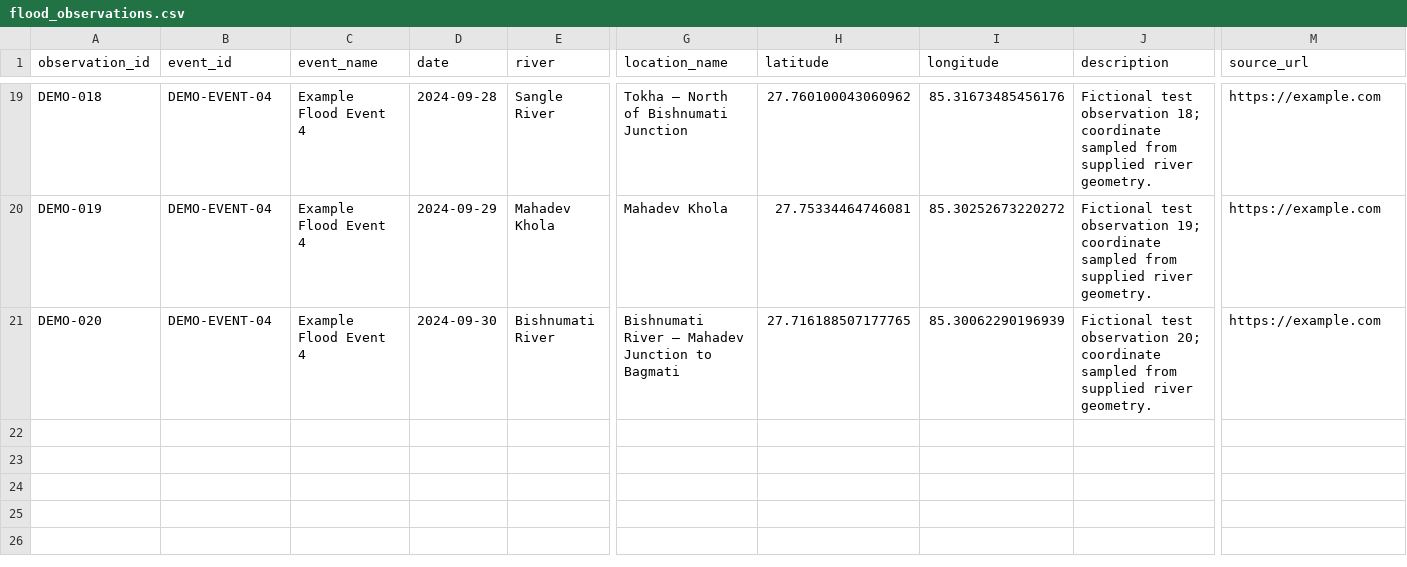
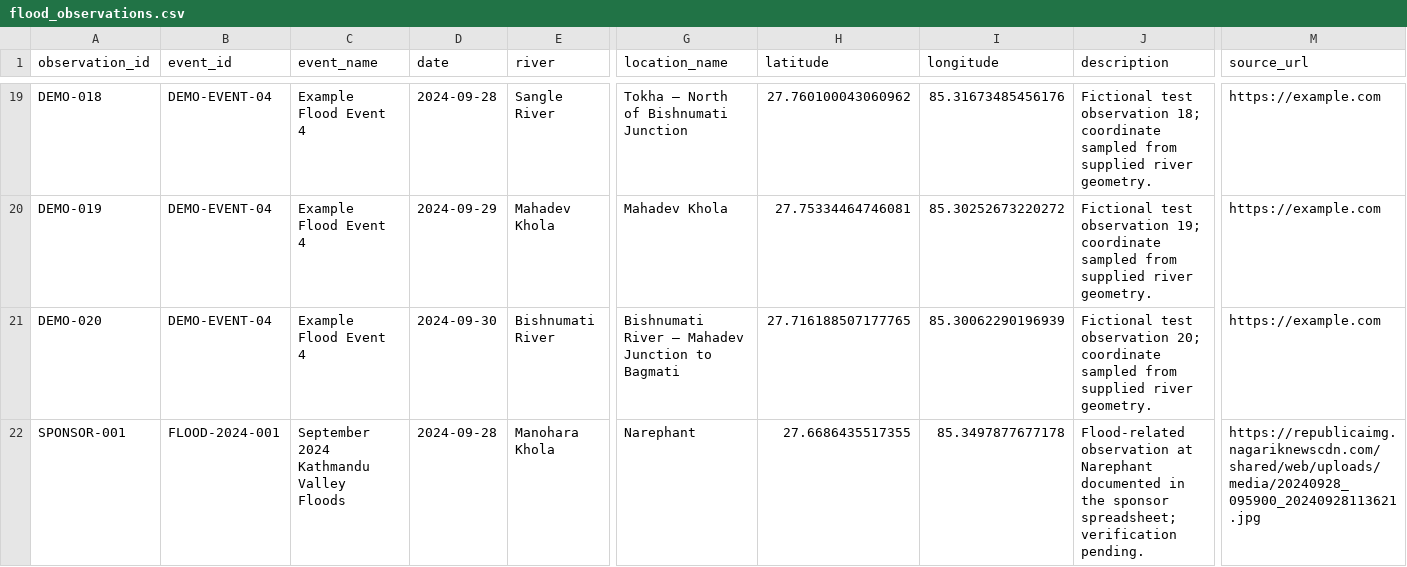
Before and after one commit to rslezas/S4W-Data-Cleaner, a CSV file: flood_repository/flood_repository_2/data/evidence/flood_observations.csv, drawn as a sheet; only a part is shown, gaps mark what is left out; rows hold the shown columns only; the diff names each change by its address in the sheet, - before the commit and + after, or states it on an @@ line.

Commit message:
Add Narephant flood observation from sponsor data

```diff
--- a/flood_repository/flood_repository_2/data/evidence/flood_observations.csv
+++ b/flood_repository/flood_repository_2/data/evidence/flood_observations.csv
+row 22: SPONSOR-001 | FLOOD-2024-001 | September 2024 Kathmandu Valley Floods | 2024-09-28 | Manohara Khola | Narephant | 27.6686435517355 | 85.3497877677178 | Flood-related observation at Narephant documented in the sponsor spreadsheet; verification pending. | https://republicaimg.nagariknewscdn.com/shared/web/uploads/media/20240928_095900_20240928113621.jpg
```
